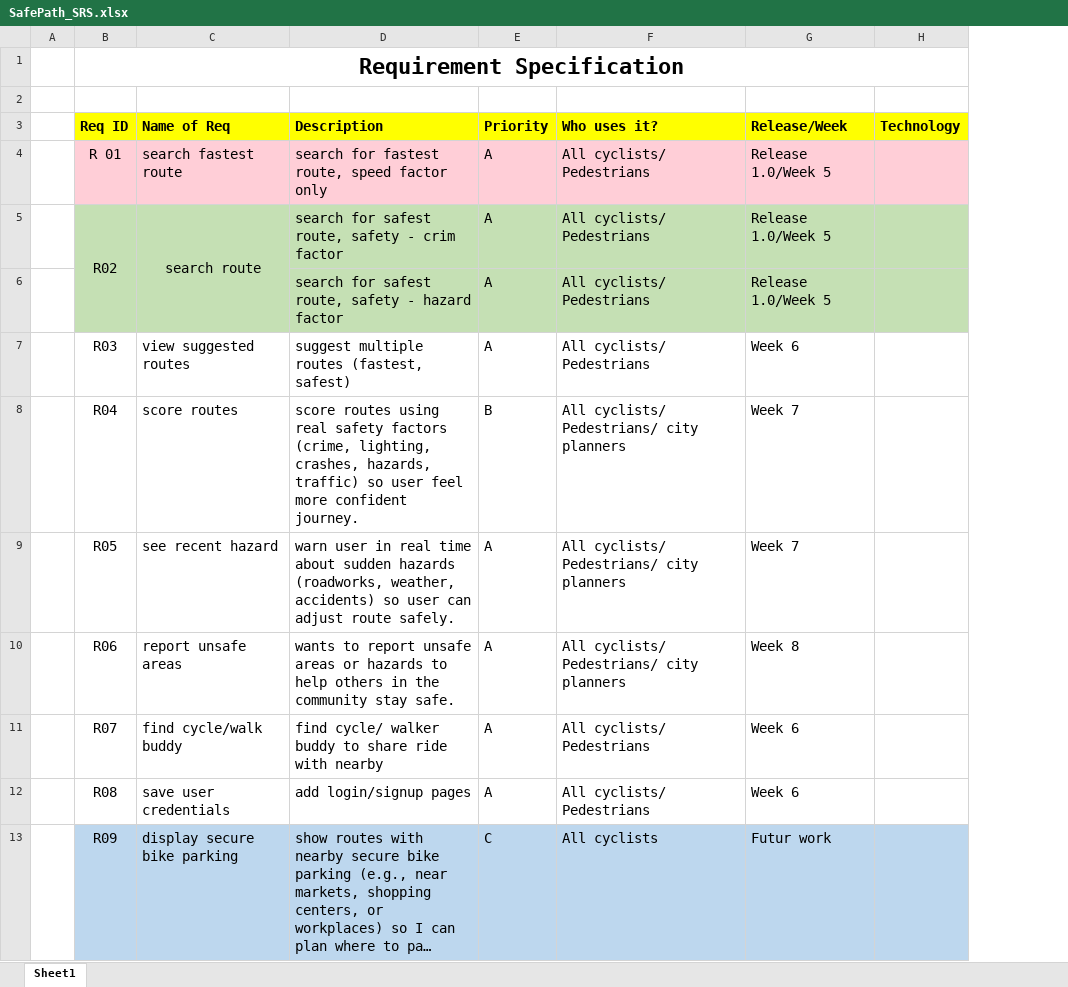
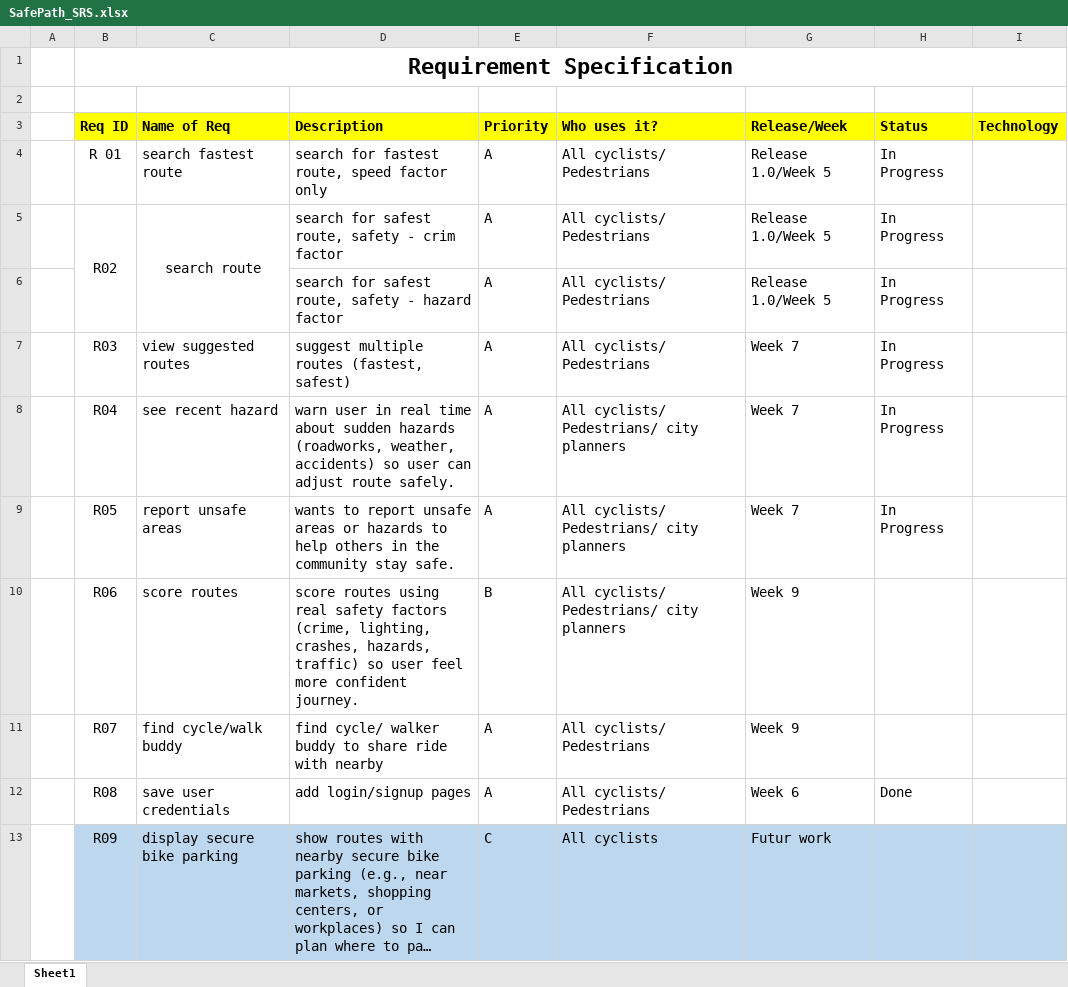
Before and after one commit to HudaKhalil/SafePath, an Excel workbook: Requirements_Specification/SafePath_SRS.xlsx, sheet Sheet1, drawn as a sheet; only a part is shown; long unchanged cells end in …; values as stored, in another font and other column widths than the file's, no borders; addresses are those after the commit; the diff names each change by its address in the sheet, - before the commit and + after, or states it on an @@ line.

Commit message:
update SRS document according to project progress

```diff
--- a/Requirements_Specification/SafePath_SRS.xlsx (sheet Sheet1)
+++ b/Requirements_Specification/SafePath_SRS.xlsx (sheet Sheet1)
+column H (Status), rows 4-12: In Progress | In Progress | In Progress | In Progress | In Progress | In Progress |  |  | Done
-B4:G4 fill: #FFCED7
+B4:G4 fill: none
-I4 fill: #FFCED7
+I4 fill: none
-B5:G6 fill: #C5E0B4
+B5:G6 fill: none
-I5:I6 fill: #C5E0B4
+I5:I6 fill: none
-G7 (Release/Week): Week 6
+G7 (Release/Week): Week 7
-C8 (Name of Req): score routes
+C8 (Name of Req): see recent hazard
-D8 (Description): score routes using real safety factors (crime, lighting, crashes, hazards, traffic) so user feel more confident journey.
+D8 (Description): warn user in real time about sudden hazards (roadworks, weather, accidents) so user can adjust route safely.
-E8 (Priority): B
+E8 (Priority): A
-C9 (Name of Req): see recent hazard
+C9 (Name of Req): report unsafe areas
-D9 (Description): warn user in real time about sudden hazards (roadworks, weather, accidents) so user can adjust route safely.
+D9 (Description): wants to report unsafe areas or hazards to help others in the community stay safe.
-C10 (Name of Req): report unsafe areas
+C10 (Name of Req): score routes
-D10 (Description): wants to report unsafe areas or hazards to help others in the community stay safe.
+D10 (Description): score routes using real safety factors (crime, lighting, crashes, hazards, traffic) so user feel more confident journey.
-E10 (Priority): A
+E10 (Priority): B
-G10 (Release/Week): Week 8
+G10 (Release/Week): Week 9
-G11 (Release/Week): Week 6
+G11 (Release/Week): Week 9
```
